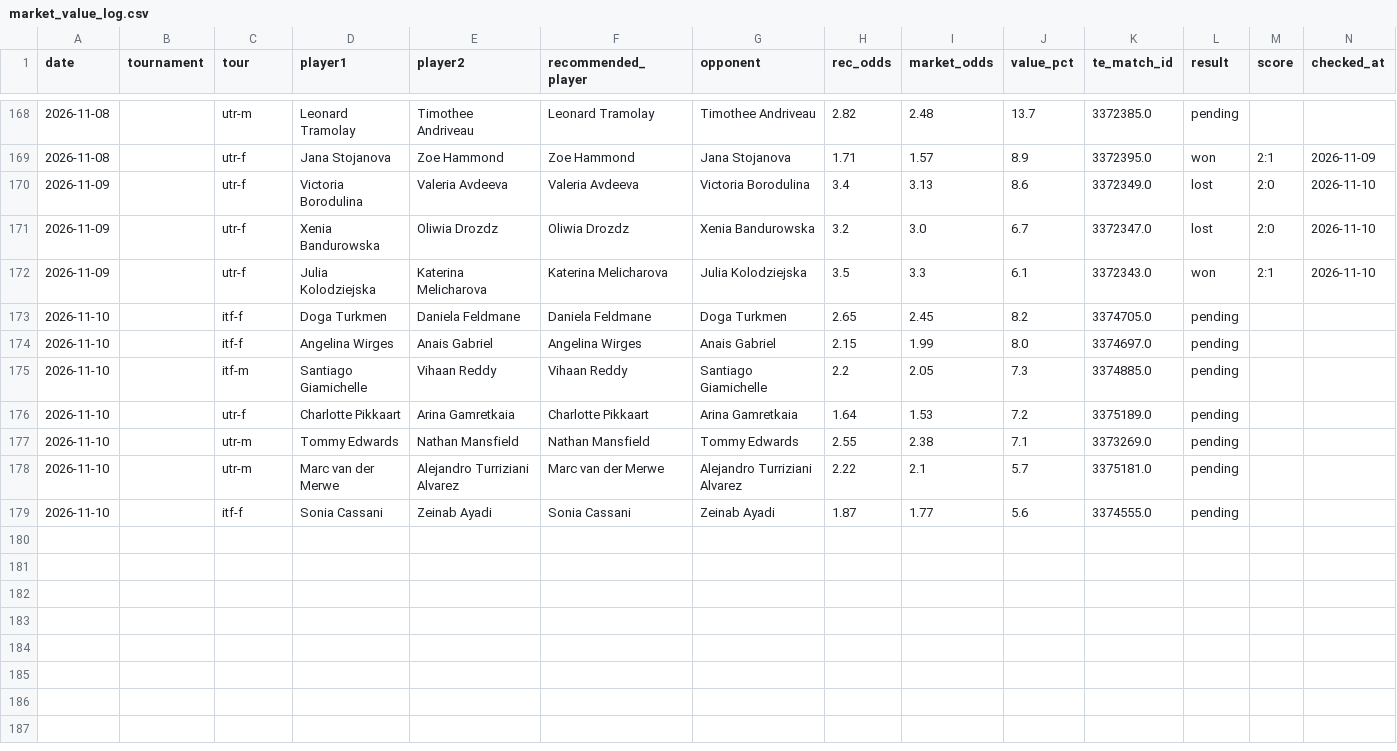
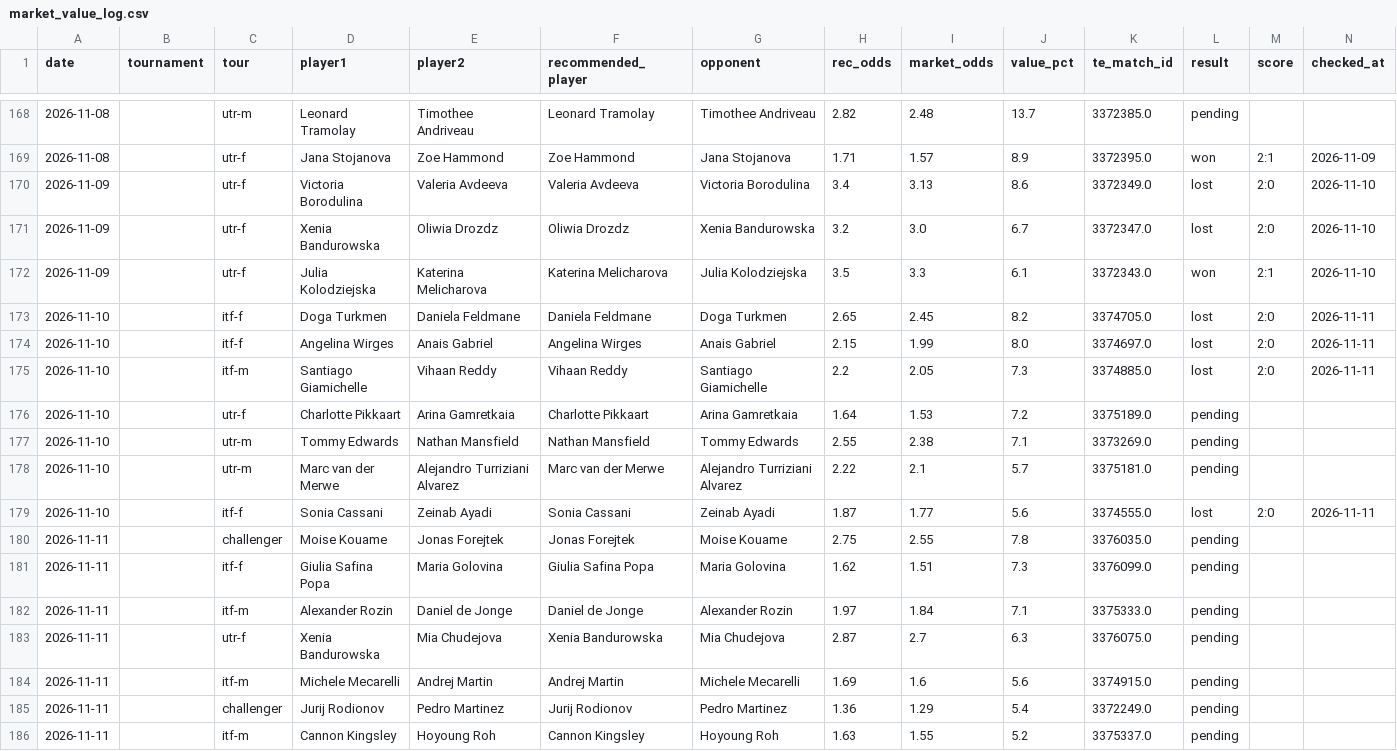
Before and after one commit to andrei0182/pariuri, a CSV file: tennis/stats/market_value_log.csv, drawn as a sheet; only a part is shown, gaps mark what is left out; rows hold the shown columns only; the diff names each change by its address in the sheet, - before the commit and + after, or states it on an @@ line.

```diff
--- a/tennis/stats/market_value_log.csv
+++ b/tennis/stats/market_value_log.csv
-L173:L175 (result): pending
+L173:L175 (result): lost
-M173:M175 (score): (empty)
+M173:M175 (score): 2:0
-N173:N175 (checked_at): (empty)
+N173:N175 (checked_at): 2026-11-11
-L179 (result): pending
+L179 (result): lost
-M179 (score): (empty)
+M179 (score): 2:0
-N179 (checked_at): (empty)
+N179 (checked_at): 2026-11-11
+row 180: 2026-11-11 |  | challenger | Moise Kouame | Jonas Forejtek | Jonas Forejtek | Moise Kouame | 2.75 | 2.55 | 7.8 | 3376035.0 | pending
+row 181: 2026-11-11 |  | itf-f | Giulia Safina Popa | Maria Golovina | Giulia Safina Popa | Maria Golovina | 1.62 | 1.51 | 7.3 | 3376099.0 | pending
+row 182: 2026-11-11 |  | itf-m | Alexander Rozin | Daniel de Jonge | Daniel de Jonge | Alexander Rozin | 1.97 | 1.84 | 7.1 | 3375333.0 | pending
+row 183: 2026-11-11 |  | utr-f | Xenia Bandurowska | Mia Chudejova | Xenia Bandurowska | Mia Chudejova | 2.87 | 2.7 | 6.3 | 3376075.0 | pending
+row 184: 2026-11-11 |  | itf-m | Michele Mecarelli | Andrej Martin | Andrej Martin | Michele Mecarelli | 1.69 | 1.6 | 5.6 | 3374915.0 | pending
+row 185: 2026-11-11 |  | challenger | Jurij Rodionov | Pedro Martinez | Jurij Rodionov | Pedro Martinez | 1.36 | 1.29 | 5.4 | 3372249.0 | pending
+row 186: 2026-11-11 |  | itf-m | Cannon Kingsley | Hoyoung Roh | Cannon Kingsley | Hoyoung Roh | 1.63 | 1.55 | 5.2 | 3375337.0 | pending
```
Also changed, not shown: tennis/data/tournament_surfaces.csv, tennis/stats/model90_log.csv, 6 other files.
